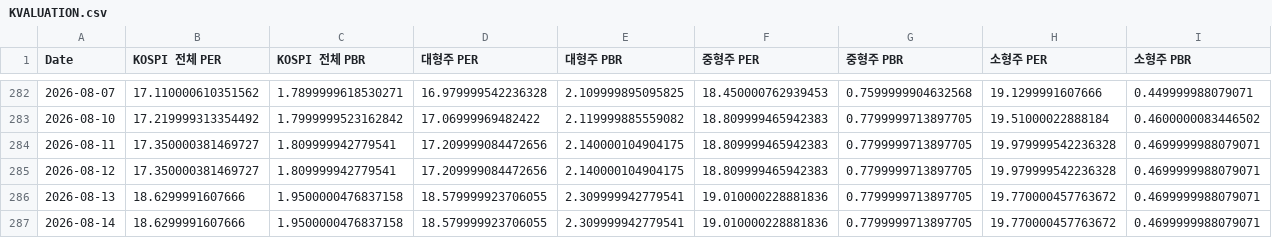
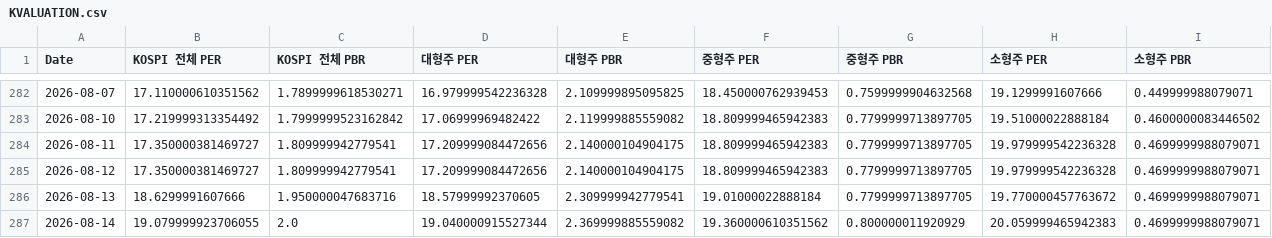
Before and after one commit to CatFoodEarner/AssetDashboard_R, a CSV file: KVALUATION.csv, drawn as a sheet; only a part is shown, gaps mark what is left out.

```diff
--- a/KVALUATION.csv
+++ b/KVALUATION.csv
@@ -285,3 +285,3 @@ Date,KOSPI 전체 PER,KOSPI 전체 PBR,대형주 PER,대형주 PBR,중형주 PER
 2026-08-12,17.350000381469727,1.809999942779541,17.209999084472656,2.140000104904175,18.809999465942383,0.7799999713897705,19.979999542236328,0.4699999988079071
-2026-08-13,18.6299991607666,1.9500000476837158,18.579999923706055,2.309999942779541,19.010000228881836,0.7799999713897705,19.770000457763672,0.4699999988079071
-2026-08-14,18.6299991607666,1.9500000476837158,18.579999923706055,2.309999942779541,19.010000228881836,0.7799999713897705,19.770000457763672,0.4699999988079071
+2026-08-13,18.6299991607666,1.950000047683716,18.57999992370605,2.309999942779541,19.01000022888184,0.7799999713897705,19.770000457763672,0.4699999988079071
+2026-08-14,19.079999923706055,2.0,19.040000915527344,2.369999885559082,19.360000610351562,0.800000011920929,20.059999465942383,0.4699999988079071
```
